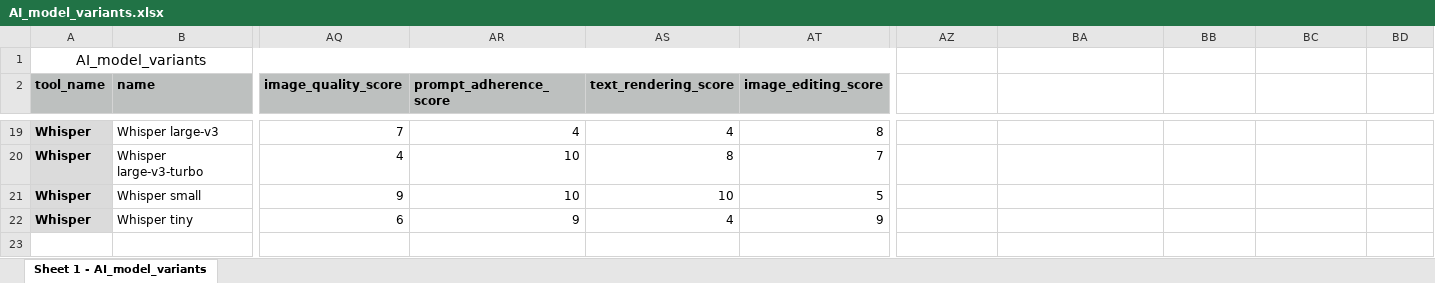
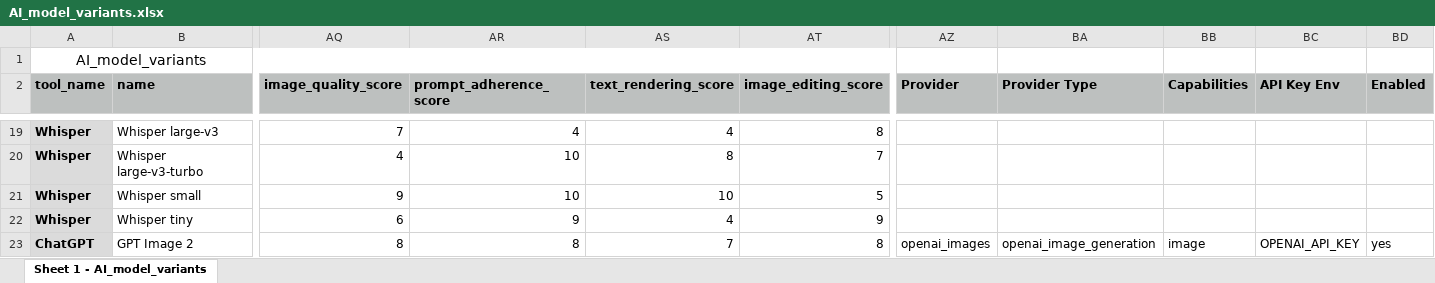
Before and after one commit to okkle-lab/AI-Finder, an Excel workbook: ModelEvalApp/Defaults/AI_model_variants.xlsx, sheet Sheet 1 - AI_model_variants, drawn as a sheet; only a part is shown, gaps mark what is left out; values as stored, in another font and other column widths than the file's, no borders; rows hold the shown columns only; the diff names each change by its address in the sheet, - before the commit and + after, or states it on an @@ line.

Commit message:
Enable image generation model tests

```diff
--- a/ModelEvalApp/Defaults/AI_model_variants.xlsx (sheet Sheet 1 - AI_model_variants)
+++ b/ModelEvalApp/Defaults/AI_model_variants.xlsx (sheet Sheet 1 - AI_model_variants)
-AZ2: (empty)
+AZ2: Provider
-AZ2:BD2 fill: none
+AZ2:BD2 fill: #BDC0BF
-BA2: (empty)
+BA2: Provider Type
-BB2: (empty)
+BB2: Capabilities
-BC2: (empty)
+BC2: API Key Env
-BD2: (empty)
+BD2: Enabled
+row 23: ChatGPT | GPT Image 2 | 8 | 8 | 7 | 8 | openai_images | openai_image_generation | image | OPENAI_API_KEY | yes
```
Also changed, not shown: 6 other files.
